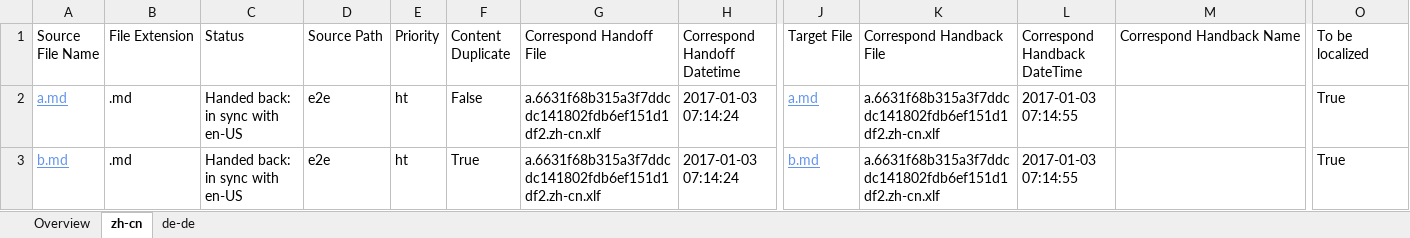
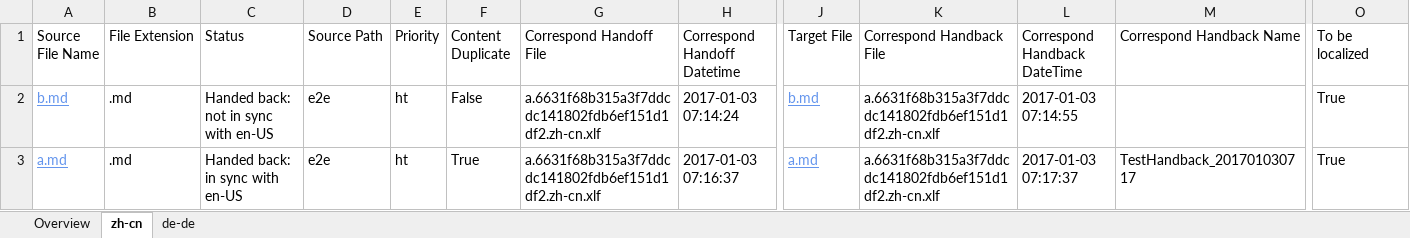
Before and after one commit to OpenLocalizationTestOrg/ol-test1-handback, an Excel workbook: ol-handback/OpenLocalizationTestOrg/ol-test1/ci/handback-status.xlsx, sheet zh-cn, drawn as a sheet; only a part is shown, gaps mark what is left out; values as stored, in another font and other column widths than the file's, no borders; table styles not drawn; removed rows and columns are numbered as before the commit, all else as after; rows hold the shown columns only; the diff names each change by its address in the sheet, - before the commit and + after, or states it on an @@ line.

Commit message:
Generate Report for Handback

```diff
--- a/ol-handback/OpenLocalizationTestOrg/ol-test1/ci/handback-status.xlsx (sheet zh-cn)
+++ b/ol-handback/OpenLocalizationTestOrg/ol-test1/ci/handback-status.xlsx (sheet zh-cn)
-row 2: a.md | .md | Handed back: in sync with en-US | e2e | ht | False | a.6631f68b315a3f7ddcdc141802fdb6ef151d1df2.zh-cn.xlf | 2017-01-03 07:14:24 | a.md | a.6631f68b315a3f7ddcdc141802fdb6ef151d1df2.zh-cn.xlf | 2017-01-03 07:14:55 |  | True
-C2 (Status): Handed back: in sync with en-US
+C2 (Status): Handed back: not in sync with en-US
-F2 (Content Duplicate): True
+F2 (Content Duplicate): False
+row 3: a.md | .md | Handed back: in sync with en-US | e2e | ht | True | a.6631f68b315a3f7ddcdc141802fdb6ef151d1df2.zh-cn.xlf | 2017-01-03 07:16:37 | a.md | a.6631f68b315a3f7ddcdc141802fdb6ef151d1df2.zh-cn.xlf | 2017-01-03 07:17:37 | TestHandback_201701030717 | True
```
Also changed, not shown: sheet de-de, sheet Overview, ol-handback/OpenLocalizationTestOrg/ol-test1/ci/localization-status.xlsx.
